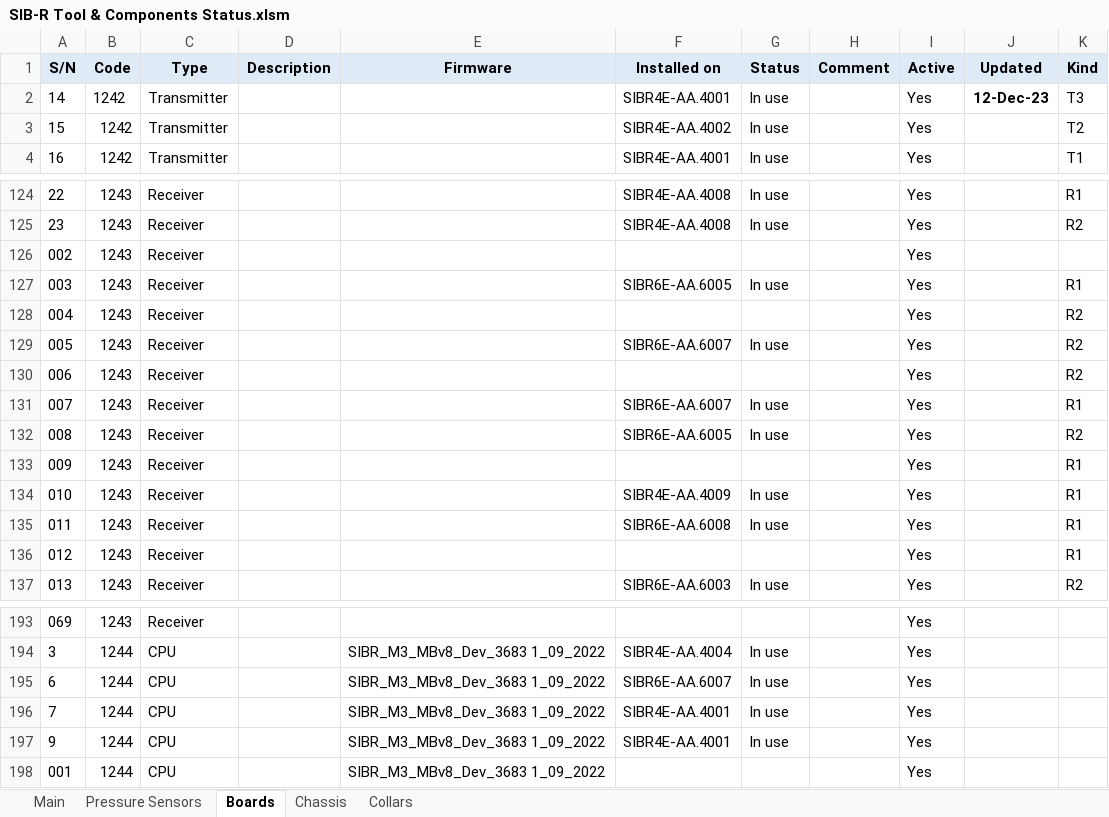
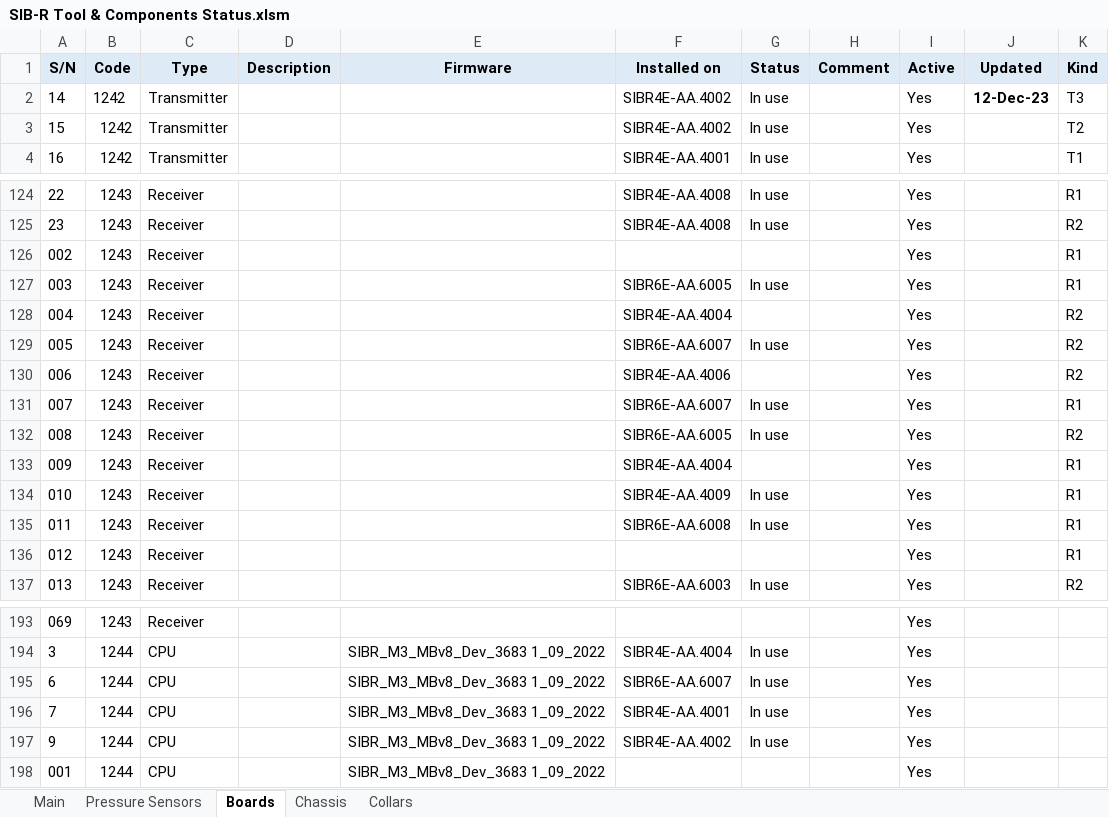
Before and after one commit to tzigor/Excel_Soft, an Excel workbook: SIB-R Tool & Components Status.xlsm, sheet Boards, drawn as a sheet; only a part is shown, gaps mark what is left out; values as stored, in another font and other column widths than the file's, no borders; the diff names each change by its address in the sheet, - before the commit and + after, or states it on an @@ line.

```diff
--- a/SIB-R Tool & Components Status.xlsm (sheet Boards)
+++ b/SIB-R Tool & Components Status.xlsm (sheet Boards)
-F2 (Installed on): SIBR4E-AA.4001
+F2 (Installed on): SIBR4E-AA.4002
-K126 (Kind): (empty)
+K126 (Kind): R1
-F128 (Installed on): (empty)
+F128 (Installed on): SIBR4E-AA.4004
-F130 (Installed on): (empty)
+F130 (Installed on): SIBR4E-AA.4006
-F133 (Installed on): (empty)
+F133 (Installed on): SIBR4E-AA.4004
-F197 (Installed on): SIBR4E-AA.4001
+F197 (Installed on): SIBR4E-AA.4002
```
Also changed, not shown: sheet Main, sheet Collars, sheet Pressure Sensors, sheet Chassis, charts or pictures.
